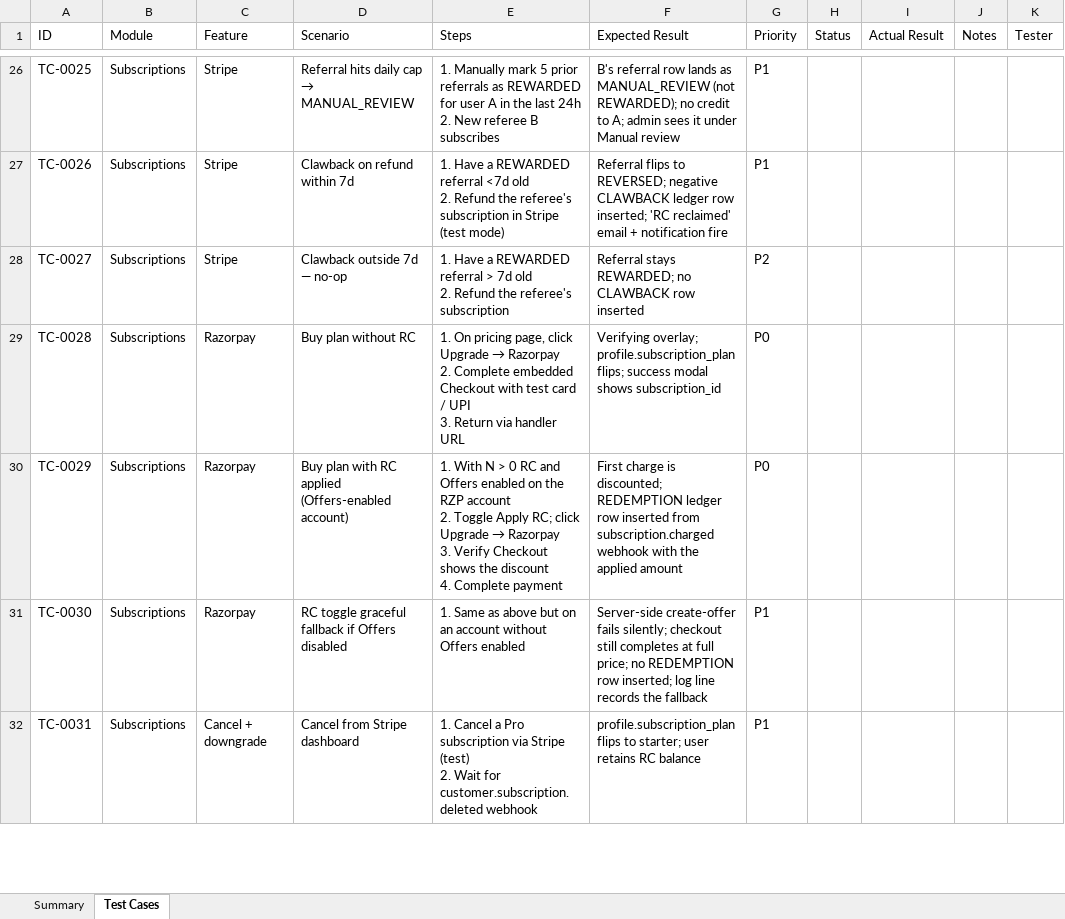
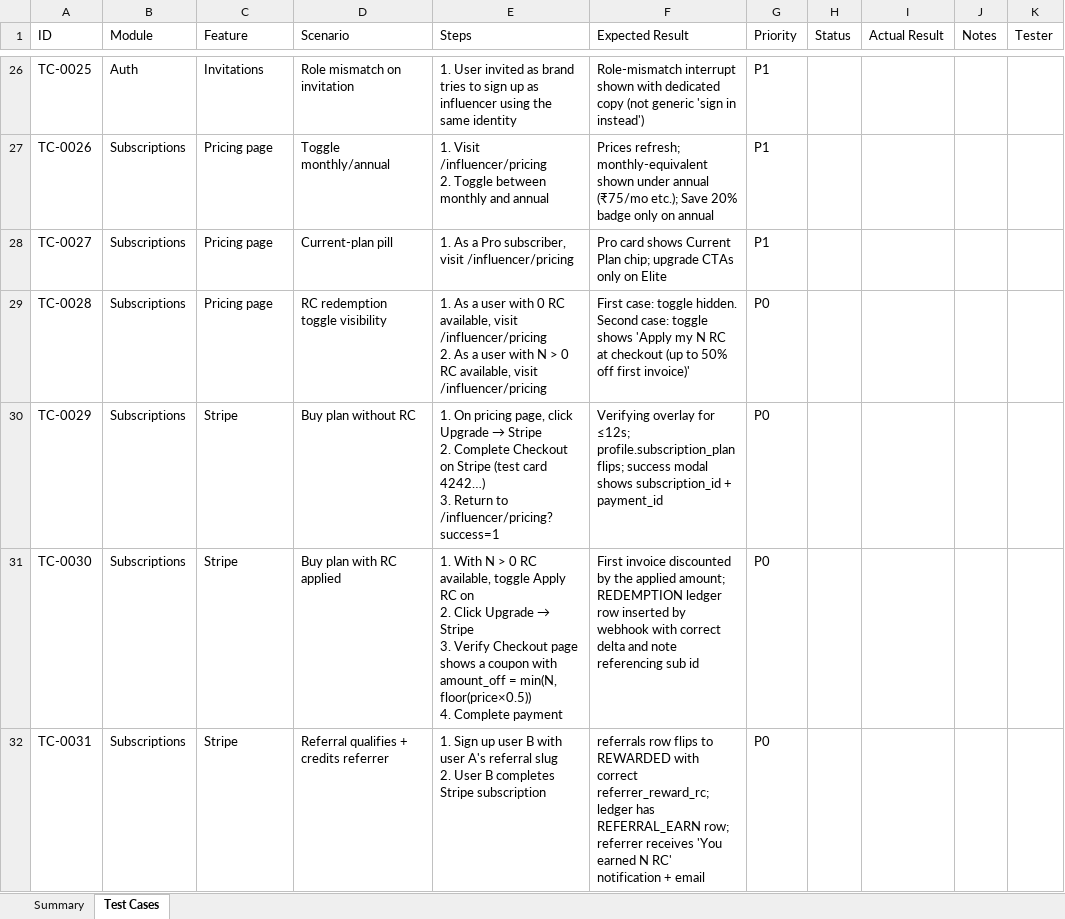
Before and after one commit to rgossips/rgossips_web, an Excel workbook: TEST_CHECKLIST.xlsx, sheet Test Cases, drawn as a sheet; only a part is shown, gaps mark what is left out; values as stored, in another font and other column widths than the file's, no cell formats; ↵ is a line break in a cell; the diff covers the shown part only; the diff names each change by its address in the sheet, - before the commit and + after, or states it on an @@ line.

Commit message:
docs(test-checklist): regenerate for B15 + latest fixes; correct auth flows
165 cases across 19 modules (was 137/15). Auth section rewritten to
match the real flows (signup: role → Instagram OAuth → form with
embedded phone+OTP → categories → preferences; full sign-in coverage
incl. unknown-number nudge, role mismatch, reactivation). Negotiation/
escrow section rewritten for the B15 offer flow. New Locations and
Landing modules; campaign-create cases for validation order/focus,
draft banner rules, JSON-blob regression; OTP cases for the 60s timer
and surfaced rate-limit messages.

```diff
--- a/TEST_CHECKLIST.xlsx (sheet Test Cases)
+++ b/TEST_CHECKLIST.xlsx (sheet Test Cases)
-B26 (Module): Subscriptions
+B26 (Module): Auth
-C26 (Feature): Stripe
+C26 (Feature): Invitations
@@ D26 (Scenario): Referral hits daily cap → MANUAL_REVIEW → Role mismatch on invitation @@
-E26 (Steps): 1. Manually mark 5 prior referrals as REWARDED for user A in the last 24h ↵ 2. New referee B subscribes
+E26 (Steps): 1. User invited as brand tries to sign up as influencer using the same identity
-F26 (Expected Result): B's referral row lands as MANUAL_REVIEW (not REWARDED); no credit to A; admin sees it under Manual review
+F26 (Expected Result): Role-mismatch interrupt shown with dedicated copy (not generic 'sign in instead')
-C27:C28 (Feature): Stripe
+C27:C28 (Feature): Pricing page
-D27 (Scenario): Clawback on refund within 7d
+D27 (Scenario): Toggle monthly/annual
-E27 (Steps): 1. Have a REWARDED referral <7d old ↵ 2. Refund the referee's subscription in Stripe (test mode)
+E27 (Steps): 1. Visit /influencer/pricing ↵ 2. Toggle between monthly and annual
-F27 (Expected Result): Referral flips to REVERSED; negative CLAWBACK ledger row inserted; 'RC reclaimed' email + notification fire
+F27 (Expected Result): Prices refresh; monthly-equivalent shown under annual (₹75/mo etc.); Save 20% badge only on annual
-D28 (Scenario): Clawback outside 7d — no-op
+D28 (Scenario): Current-plan pill
-E28 (Steps): 1. Have a REWARDED referral > 7d old ↵ 2. Refund the referee's subscription
+E28 (Steps): 1. As a Pro subscriber, visit /influencer/pricing
-F28 (Expected Result): Referral stays REWARDED; no CLAWBACK row inserted
+F28 (Expected Result): Pro card shows Current Plan chip; upgrade CTAs only on Elite
-G28 (Priority): P2
+G28 (Priority): P1
-C29 (Feature): Razorpay
+C29 (Feature): Pricing page
-D29 (Scenario): Buy plan without RC
+D29 (Scenario): RC redemption toggle visibility
@@ E29 (Steps): 1. On pricing page, click Upgrade → Razorpay ↵ 2. Complete embedded Checkout with test card / UPI ↵ 3. Return via handler URL → 1. As a user with 0 RC available, visit /influencer/pricing ↵ 2. As a user with N > 0 RC available, visit /influencer/pricing @@
-F29 (Expected Result): Verifying overlay; profile.subscription_plan flips; success modal shows subscription_id
+F29 (Expected Result): First case: toggle hidden. Second case: toggle shows 'Apply my N RC at checkout (up to 50% off first invoice)'
-C30:C31 (Feature): Razorpay
+C30:C31 (Feature): Stripe
-D30 (Scenario): Buy plan with RC applied (Offers-enabled account)
+D30 (Scenario): Buy plan without RC
@@ E30 (Steps): 1. With N > 0 RC and Offers enabled on the RZP account ↵ 2. Toggle Apply RC; click Upgrade → Razorpay ↵ 3. Verify Checkout shows the discount ↵ 4. Complete payment → 1. On pricing page, click Upgrade → Stripe ↵ 2. Complete Checkout on Stripe (test card 4242…) ↵ 3. Return to /influencer/pricing?success=1 @@
-F30 (Expected Result): First charge is discounted; REDEMPTION ledger row inserted from subscription.charged webhook with the applied amount
+F30 (Expected Result): Verifying overlay for ≤12s; profile.subscription_plan flips; success modal shows subscription_id + payment_id
-D31 (Scenario): RC toggle graceful fallback if Offers disabled
+D31 (Scenario): Buy plan with RC applied
@@ E31 (Steps): 1. Same as above but on an account without Offers enabled → 1. With N > 0 RC available, toggle Apply RC on ↵ 2. Click Upgrade → Stripe ↵ 3. Verify Checkout page shows a coupon with amount_off = min(N, floor(price×0.5)) ↵ 4. Complete payment @@
-F31 (Expected Result): Server-side create-offer fails silently; checkout still completes at full price; no REDEMPTION row inserted; log line records the fallback
+F31 (Expected Result): First invoice discounted by the applied amount; REDEMPTION ledger row inserted by webhook with correct delta and note referencing sub id
-G31:G32 (Priority): P1
+G31:G32 (Priority): P0
-C32 (Feature): Cancel + downgrade
+C32 (Feature): Stripe
-D32 (Scenario): Cancel from Stripe dashboard
+D32 (Scenario): Referral qualifies + credits referrer
-E32 (Steps): 1. Cancel a Pro subscription via Stripe (test) ↵ 2. Wait for customer.subscription.deleted webhook
+E32 (Steps): 1. Sign up user B with user A's referral slug ↵ 2. User B completes Stripe subscription
-F32 (Expected Result): profile.subscription_plan flips to starter; user retains RC balance
+F32 (Expected Result): referrals row flips to REWARDED with correct referrer_reward_rc; ledger has REFERRAL_EARN row; referrer receives 'You earned N RC' notification + email
```
Also changed, not shown: 28 added rows and 677 edited cells elsewhere in this sheet, sheet Summary, cell formats, 1 other file.
